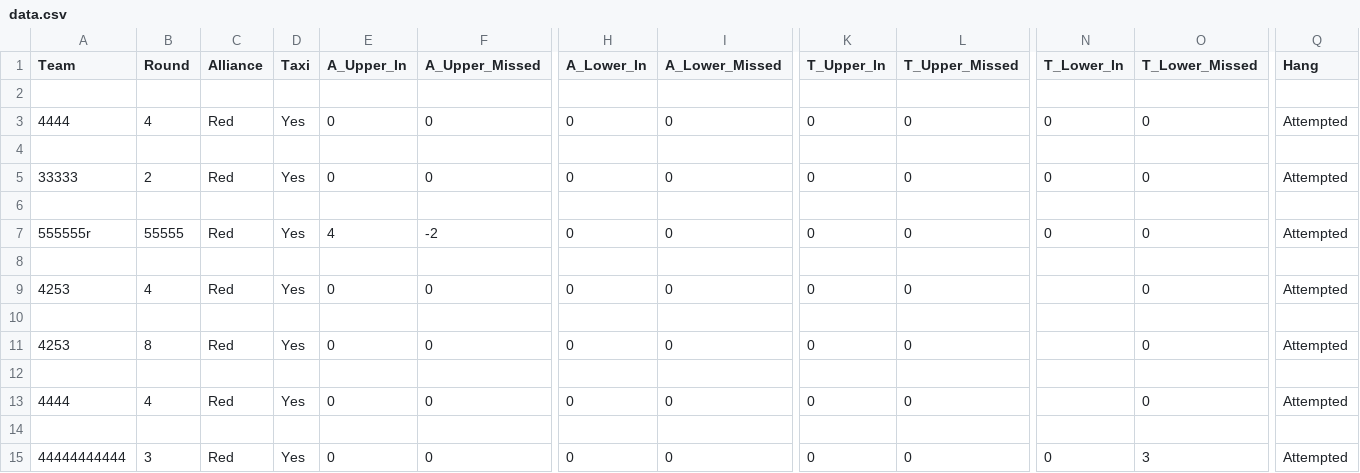
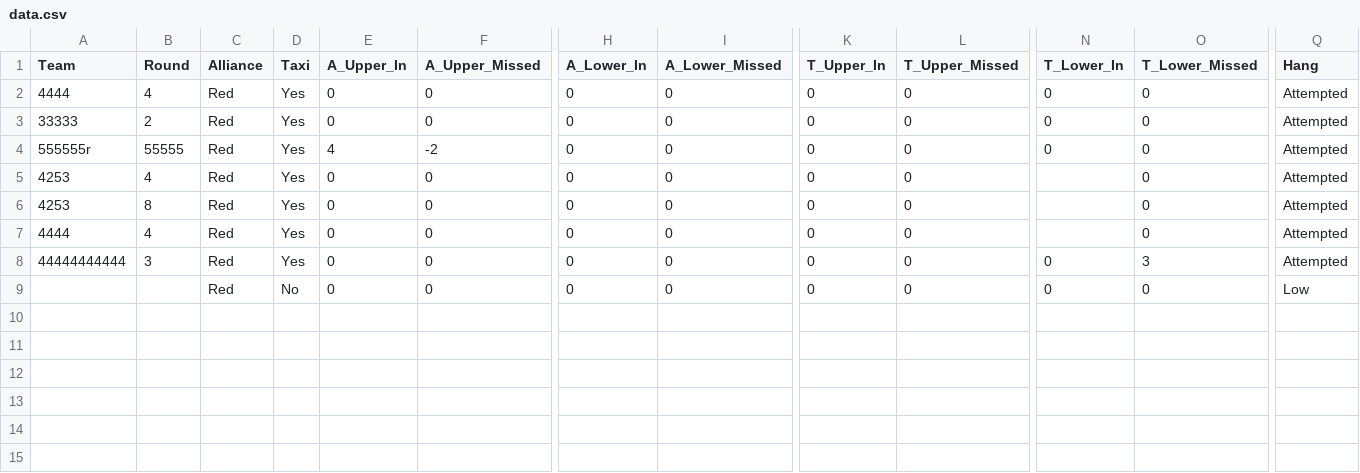
Before and after one commit to TASRobotics/2022-FRC-Competition-Website, a CSV file: website/static/data.csv, drawn as a sheet; only a part is shown, gaps mark what is left out; removed rows and columns are numbered as before the commit, all else as after; rows hold the shown columns only; the diff names each change by its address in the sheet, - before the commit and + after, or states it on an @@ line.

Commit message:
update data

```diff
--- a/website/static/data.csv
+++ b/website/static/data.csv
-row 2: (empty)
-row 4: (empty)
-row 6: (empty)
-row 8: (empty)
-row 10: (empty)
-row 12: (empty)
-row 14: (empty)
+row 9:  |  | Red | No | 0 | 0 | 0 | 0 | 0 | 0 | 0 | 0 | Low
```
Also changed, not shown: 2 other files.
